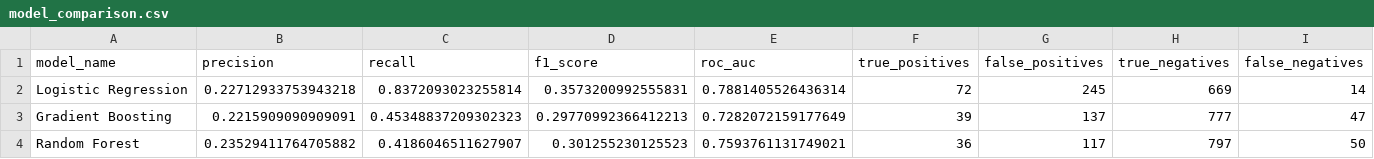
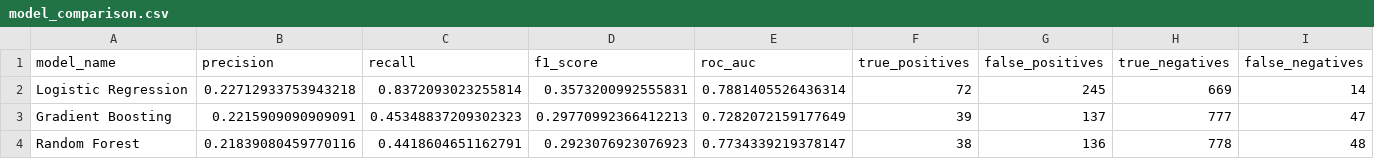
Before and after one commit to vanshtarar4/Infosys_Springboard_Project, a CSV file: models/model_comparison.csv, drawn as a sheet.

```diff
--- a/models/model_comparison.csv
+++ b/models/model_comparison.csv
@@ -3,2 +3,2 @@ Logistic Regression,0.22712933753943218,0.8372093023255814,0.3573200992555831,0.
 Gradient Boosting,0.2215909090909091,0.45348837209302323,0.29770992366412213,0.7282072159177649,39,137,777,47
-Random Forest,0.23529411764705882,0.4186046511627907,0.301255230125523,0.7593761131749021,36,117,797,50
+Random Forest,0.21839080459770116,0.4418604651162791,0.2923076923076923,0.7734339219378147,38,136,778,48
```
Also changed, not shown: 40 other files.
